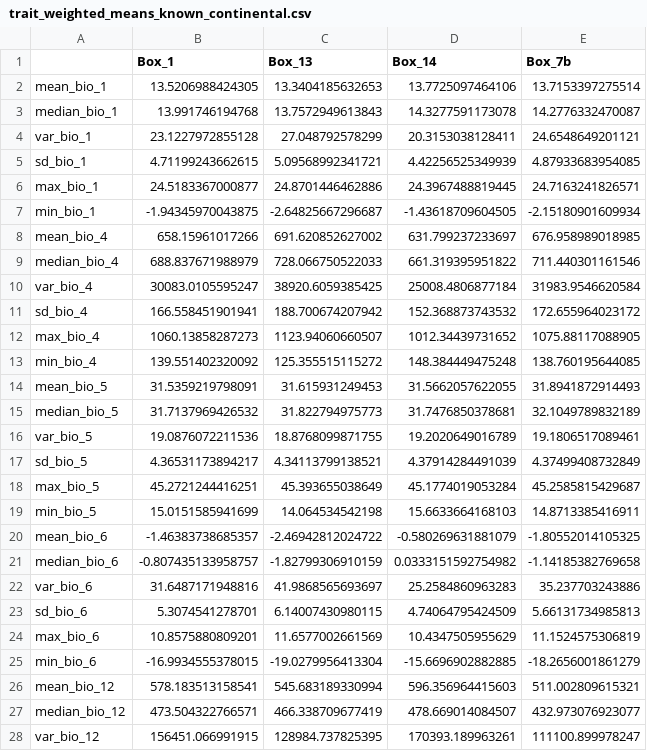
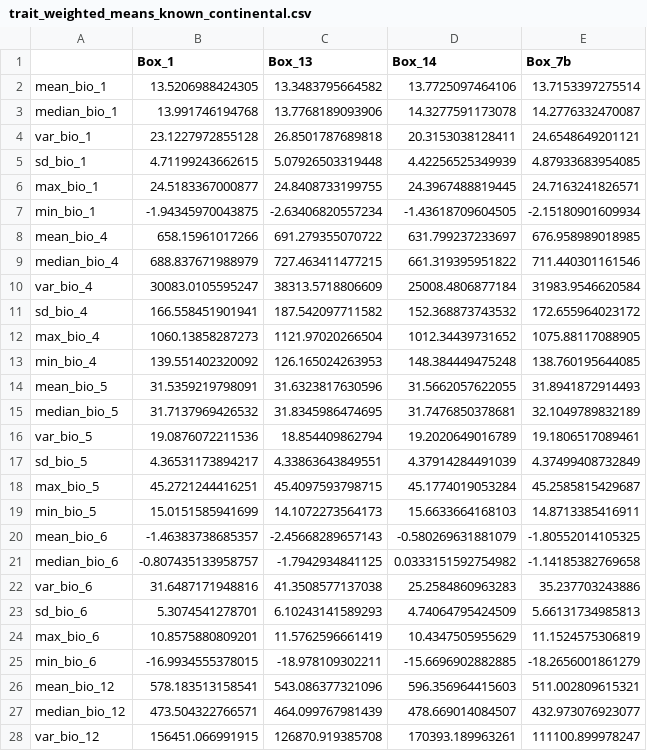
Before and after one commit to bloispaleolab/LaBrea, a CSV file: LaBreaAnalyses/data/processed/assemblage_trait_mean_files/trait_weighted_means_known_continental.csv, drawn as a sheet; only a part is shown; the diff covers the shown part only.

```diff
--- a/LaBreaAnalyses/data/processed/assemblage_trait_mean_files/trait_weighted_means_known_continental.csv
+++ b/LaBreaAnalyses/data/processed/assemblage_trait_mean_files/trait_weighted_means_known_continental.csv
@@ -1,28 +1,28 @@
 "","Box_1","Box_13","Box_14","Box_7b"
-"mean_bio_1",13.5206988424305,13.3404185632653,13.7725097464106,13.7153397275514
-"median_bio_1",13.991746194768,13.7572949613843,14.3277591173078,14.2776332470087
-"var_bio_1",23.1227972855128,27.048792578299,20.3153038128411,24.6548649201121
-"sd_bio_1",4.71199243662615,5.09568992341721,4.42256525349939,4.87933683954085
-"max_bio_1",24.5183367000877,24.8701446462886,24.3967488819445,24.7163241826571
-"min_bio_1",-1.94345970043875,-2.64825667296687,-1.43618709604505,-2.15180901609934
-"mean_bio_4",658.15961017266,691.620852627002,631.799237233697,676.958989018985
-"median_bio_4",688.837671988979,728.066750522033,661.319395951822,711.440301161546
-"var_bio_4",30083.0105595247,38920.6059385425,25008.4806877184,31983.9546620584
-"sd_bio_4",166.558451901941,188.700674207942,152.368873743532,172.655964023172
-"max_bio_4",1060.13858287273,1123.94060660507,1012.34439731652,1075.88117088905
-"min_bio_4",139.551402320092,125.355515115272,148.384449475248,138.760195644085
-"mean_bio_5",31.5359219798091,31.615931249453,31.5662057622055,31.8941872914493
-"median_bio_5",31.7137969426532,31.822794975773,31.7476850378681,32.1049789832189
-"var_bio_5",19.0876072211536,18.8768099871755,19.2020649016789,19.1806517089461
-"sd_bio_5",4.36531173894217,4.34113799138521,4.37914284491039,4.37499408732849
-"max_bio_5",45.2721244416251,45.393655038649,45.1774019053284,45.2585815429687
-"min_bio_5",15.0151585941699,14.064534542198,15.6633664168103,14.8713385416911
-"mean_bio_6",-1.46383738685357,-2.46942812024722,-0.580269631881079,-1.80552014105325
-"median_bio_6",-0.807435133958757,-1.82799306910159,0.0333151592754982,-1.14185382769658
-"var_bio_6",31.6487171948816,41.9868565693697,25.2584860963283,35.237703243886
-"sd_bio_6",5.3074541278701,6.14007430980115,4.74064795424509,5.66131734985813
-"max_bio_6",10.8575880809201,11.6577002661569,10.4347505955629,11.1524575306819
-"min_bio_6",-16.9934555378015,-19.0279956413304,-15.6696902882885,-18.2656001861279
-"mean_bio_12",578.183513158541,545.683189330994,596.356964415603,511.002809615321
-"median_bio_12",473.504322766571,466.338709677419,478.669014084507,432.973076923077
-"var_bio_12",156451.066991915,128984.737825395,170393.189963261,111100.899978247
+"mean_bio_1",13.5206988424305,13.3483795664582,13.7725097464106,13.7153397275514
+"median_bio_1",13.991746194768,13.7768189093906,14.3277591173078,14.2776332470087
+"var_bio_1",23.1227972855128,26.8501787689818,20.3153038128411,24.6548649201121
+"sd_bio_1",4.71199243662615,5.07926503319448,4.42256525349939,4.87933683954085
+"max_bio_1",24.5183367000877,24.8408733199755,24.3967488819445,24.7163241826571
+"min_bio_1",-1.94345970043875,-2.63406820557234,-1.43618709604505,-2.15180901609934
+"mean_bio_4",658.15961017266,691.279355070722,631.799237233697,676.958989018985
+"median_bio_4",688.837671988979,727.463411477215,661.319395951822,711.440301161546
+"var_bio_4",30083.0105595247,38313.5718806609,25008.4806877184,31983.9546620584
+"sd_bio_4",166.558451901941,187.542097711582,152.368873743532,172.655964023172
+"max_bio_4",1060.13858287273,1121.97020266504,1012.34439731652,1075.88117088905
+"min_bio_4",139.551402320092,126.165024263953,148.384449475248,138.760195644085
+"mean_bio_5",31.5359219798091,31.6323817630596,31.5662057622055,31.8941872914493
+"median_bio_5",31.7137969426532,31.8345986474695,31.7476850378681,32.1049789832189
+"var_bio_5",19.0876072211536,18.854409862794,19.2020649016789,19.1806517089461
+"sd_bio_5",4.36531173894217,4.33863643849551,4.37914284491039,4.37499408732849
+"max_bio_5",45.2721244416251,45.4097593798715,45.1774019053284,45.2585815429687
+"min_bio_5",15.0151585941699,14.1072273564173,15.6633664168103,14.8713385416911
+"mean_bio_6",-1.46383738685357,-2.45668289657143,-0.580269631881079,-1.80552014105325
+"median_bio_6",-0.807435133958757,-1.7942934841125,0.0333151592754982,-1.14185382769658
+"var_bio_6",31.6487171948816,41.3508577137038,25.2584860963283,35.237703243886
+"sd_bio_6",5.3074541278701,6.10243141589293,4.74064795424509,5.66131734985813
+"max_bio_6",10.8575880809201,11.5762596661419,10.4347505955629,11.1524575306819
+"min_bio_6",-16.9934555378015,-18.978109302211,-15.6696902882885,-18.2656001861279
+"mean_bio_12",578.183513158541,543.086377321096,596.356964415603,511.002809615321
+"median_bio_12",473.504322766571,464.099767981439,478.669014084507,432.973076923077
+"var_bio_12",156451.066991915,126870.919385708,170393.189963261,111100.899978247
```
Also changed, not shown: 27 edited cells elsewhere in this file, LaBreaAnalyses/data/original_google_data/GoogleDriveExports-mammals/RLB_P23_Small_Mammals - Deposit 13.tsv, LaBreaAnalyses/data/processed/P23_div_iNEXT_gen.csv, 21 other files.
